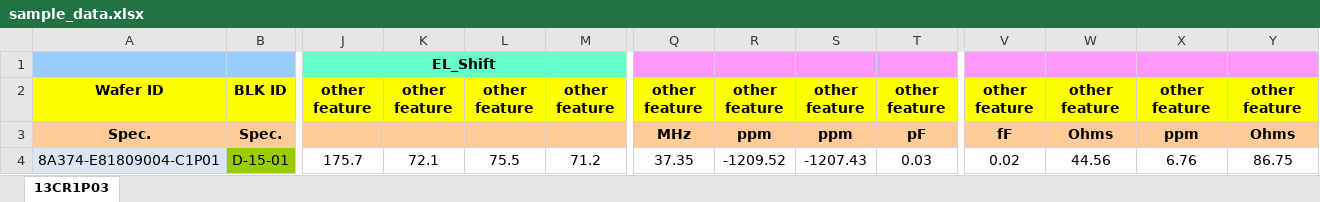
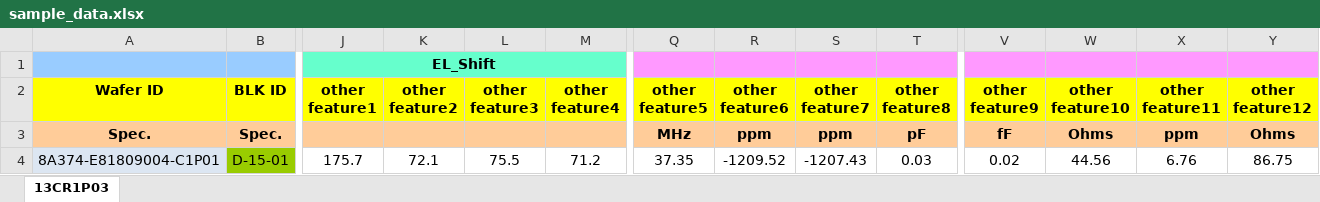
Before and after one commit to JoshuaLcch/LTR-RankNet-Model, an Excel workbook: txc_data2/sample_data.xlsx, sheet 13CR1P03, drawn as a sheet; only a part is shown, gaps mark what is left out; values as stored, in another font and other column widths than the file's, no borders; the diff covers the shown part only; the diff names each change by its address in the sheet, - before the commit and + after, or states it on an @@ line.

```diff
--- a/txc_data2/sample_data.xlsx (sheet 13CR1P03)
+++ b/txc_data2/sample_data.xlsx (sheet 13CR1P03)
-J2: other feature
+J2: other feature1
-K2: other feature
+K2: other feature2
-L2: other feature
+L2: other feature3
-M2: other feature
+M2: other feature4
-Q2: other feature
+Q2: other feature5
-R2: other feature
+R2: other feature6
-S2: other feature
+S2: other feature7
-T2: other feature
+T2: other feature8
-V2: other feature
+V2: other feature9
-W2: other feature
+W2: other feature10
-X2: other feature
+X2: other feature11
-Y2: other feature
+Y2: other feature12
```
Also changed, not shown: 2 edited cells elsewhere in this sheet, 1 other file.
